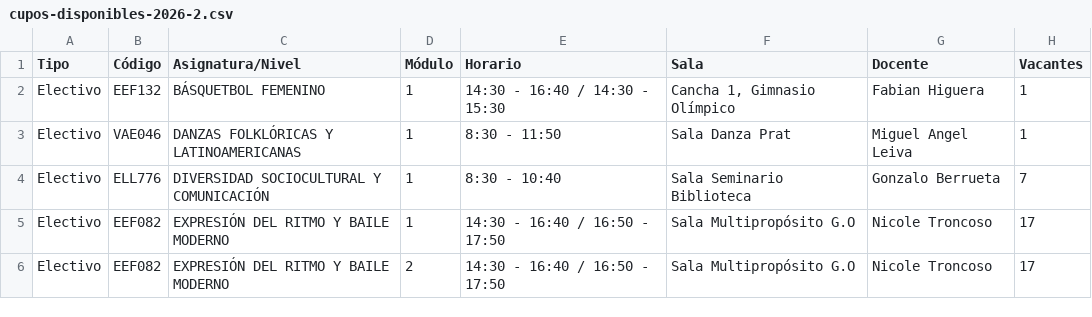
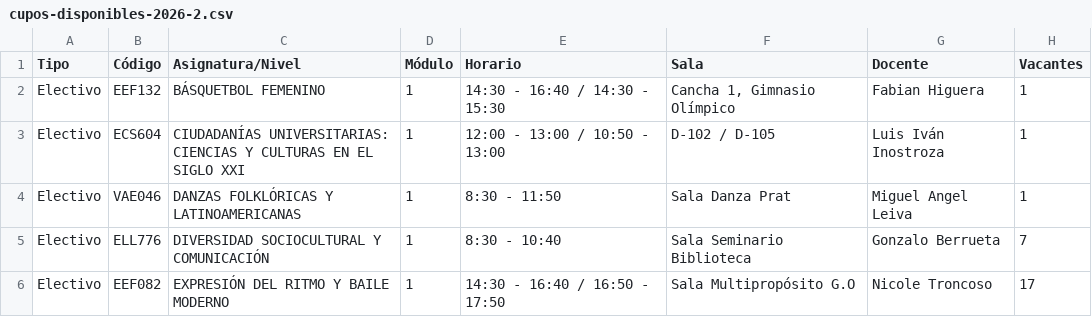
Before and after one commit to felipeopazo-ufro/cupos-ufro, a CSV file: cupos-disponibles-2026-2.csv, drawn as a sheet; only a part is shown; the shorter side is filled out with more unchanged rows.

```diff
--- a/cupos-disponibles-2026-2.csv
+++ b/cupos-disponibles-2026-2.csv
@@ -2,2 +2,3 @@
 "Electivo";"EEF132";"BÁSQUETBOL FEMENINO";"1";"14:30 - 16:40 / 14:30 - 15:30";"Cancha 1, Gimnasio Olímpico";"Fabian Higuera";"1"
+"Electivo";"ECS604";"CIUDADANÍAS UNIVERSITARIAS: CIENCIAS Y CULTURAS EN EL SIGLO XXI";"1";"12:00 - 13:00 / 10:50 - 13:00";"D-102 / D-105";"Luis Iván Inostroza";"1"
 "Electivo";"VAE046";"DANZAS FOLKLÓRICAS Y LATINOAMERICANAS";"1";"8:30 - 11:50";"Sala Danza Prat";"Miguel Angel Leiva";"1"
```
Also changed, not shown: 1 other file.
